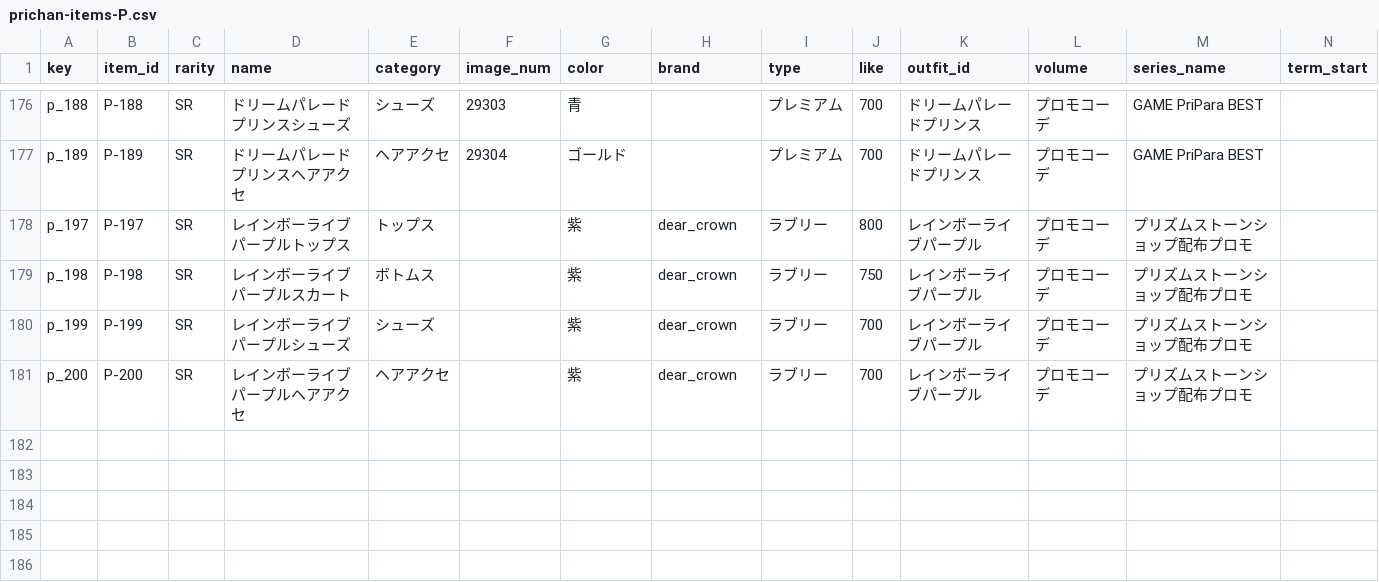
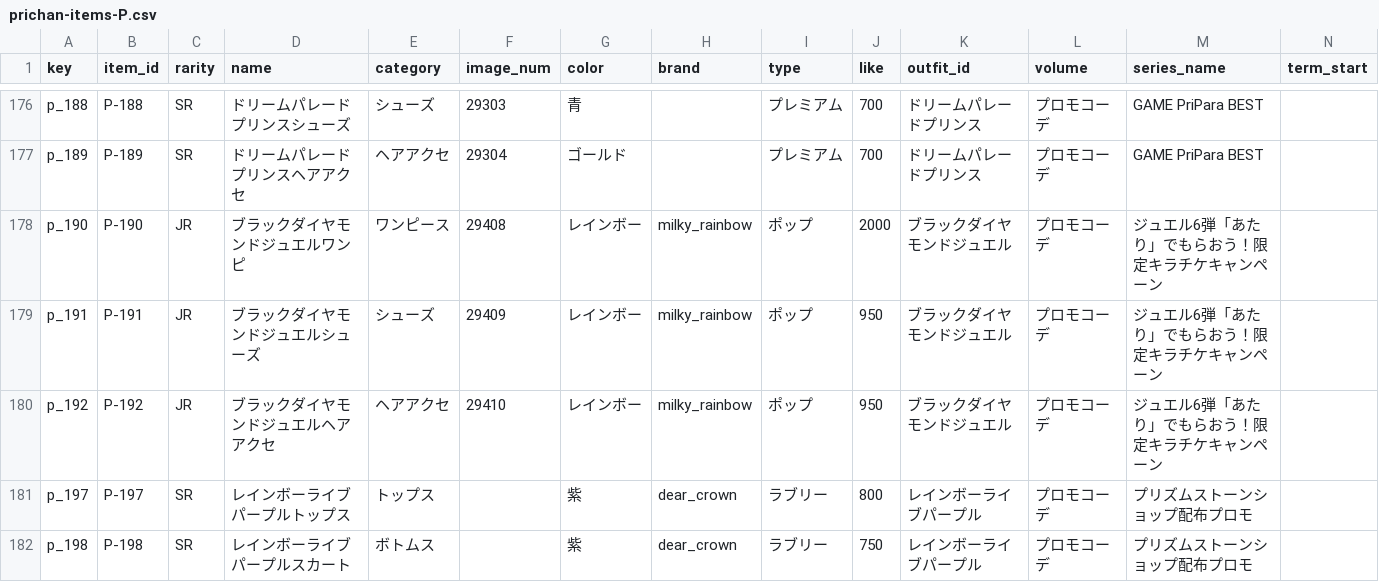
Before and after one commit to prickathon/prismdb, a CSV file: _data/item/prichan-items-P.csv, drawn as a sheet; only a part is shown, gaps mark what is left out; the shorter side is filled out with more unchanged rows; rows hold the shown columns only; the diff names each change by its address in the sheet, - before the commit and + after, or states it on an @@ line.

```diff
--- a/_data/item/prichan-items-P.csv
+++ b/_data/item/prichan-items-P.csv
+row 178: p_190 | P-190 | JR | ブラックダイヤモンドジュエルワンピ | ワンピース | 29408 | レインボー | milky_rainbow | ポップ | 2000 | ブラックダイヤモンドジュエル | プロモコーデ | ジュエル6弾「あたり」でもらおう！限定キラチケキャンペーン
+row 179: p_191 | P-191 | JR | ブラックダイヤモンドジュエルシューズ | シューズ | 29409 | レインボー | milky_rainbow | ポップ | 950 | ブラックダイヤモンドジュエル | プロモコーデ | ジュエル6弾「あたり」でもらおう！限定キラチケキャンペーン
+row 180: p_192 | P-192 | JR | ブラックダイヤモンドジュエルヘアアクセ | ヘアアクセ | 29410 | レインボー | milky_rainbow | ポップ | 950 | ブラックダイヤモンドジュエル | プロモコーデ | ジュエル6弾「あたり」でもらおう！限定キラチケキャンペーン
```
Also changed, not shown: 3 other files.
